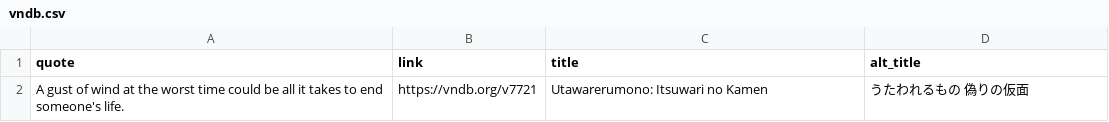
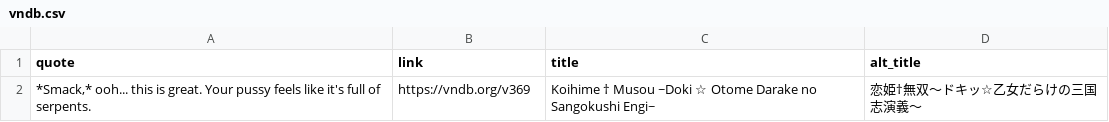
Before and after one commit to vndb-quote-service/vndb-quotes, a CSV file: vndb.csv, drawn as a sheet; removed rows and columns are numbered as before the commit, all else as after; the diff names each change by its address in the sheet, - before the commit and + after, or states it on an @@ line.

```diff
--- a/vndb.csv
+++ b/vndb.csv
-row 2: A gust of wind at the worst time could be all it takes to end someone's life. | https://vndb.org/v7721 | Utawarerumono: Itsuwari no Kamen | うたわれるもの 偽りの仮面
+row 2: *Smack,* ooh... this is great. Your pussy feels like it's full of serpents. | https://vndb.org/v369 | Koihime † Musou ~Doki ☆ Otome Darake no Sangokushi Engi~ | 恋姫†無双～ドキッ☆乙女だらけの三国志演義～
```
Also changed, not shown: vndb.tsv, 2 other files.
